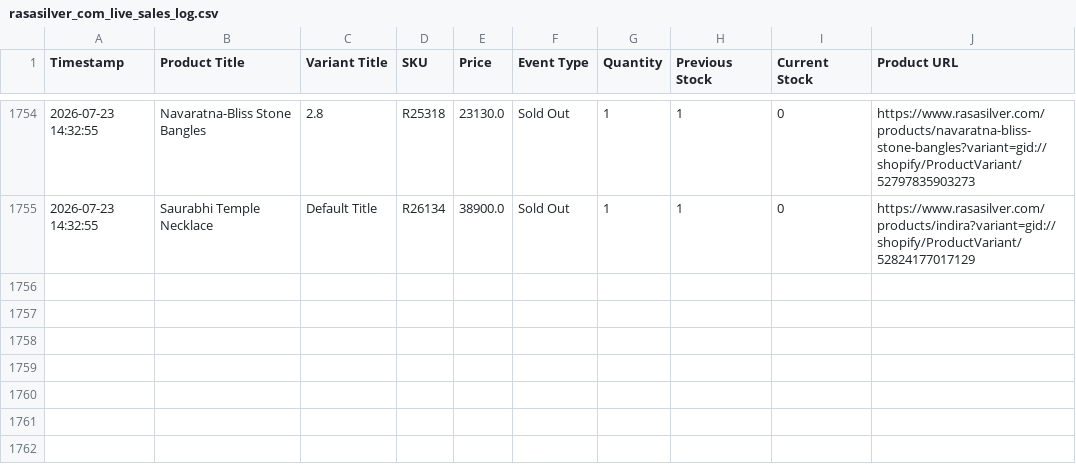
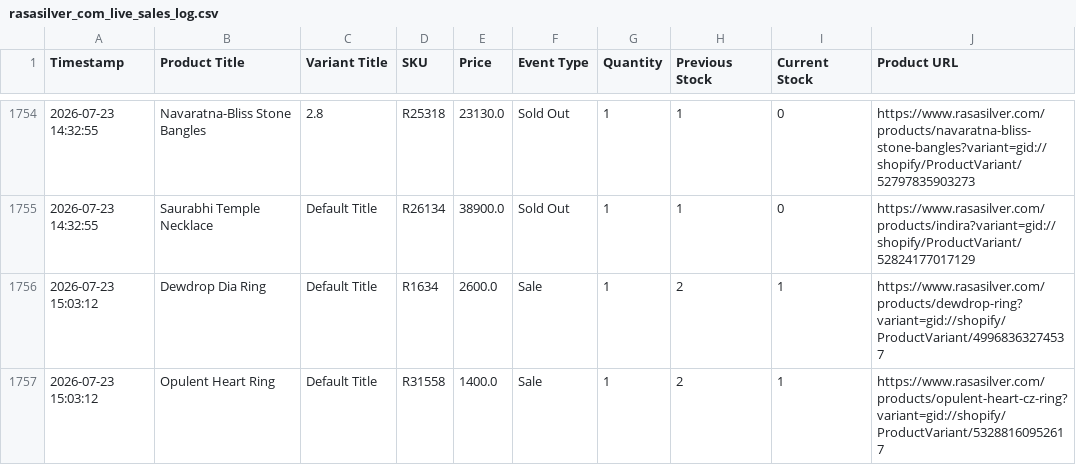
Before and after one commit to ictmentorshipdrive3-boop/Telegram-shopify-inventory-tracker-, a CSV file: rasasilver_com_live_sales_log.csv, drawn as a sheet; only a part is shown, gaps mark what is left out.

```diff
--- a/rasasilver_com_live_sales_log.csv
+++ b/rasasilver_com_live_sales_log.csv
@@ -1755 +1755,3 @@ Timestamp,Product Title,Variant Title,SKU,Price,Event Type,Quantity,Previous Sto
 2026-07-23 14:32:55,Saurabhi Temple Necklace,Default Title,R26134,38900.0,Sold Out,1,1,0,https://www.rasasilver.com/products/indira?variant=gid://shopify/ProductVariant/52824177017129
+2026-07-23 15:03:12,Dewdrop Dia Ring,Default Title,R1634,2600.0,Sale,1,2,1,https://www.rasasilver.com/products/dewdrop-ring?variant=gid://shopify/ProductVariant/49968363274537
+2026-07-23 15:03:12,Opulent Heart Ring,Default Title,R31558,1400.0,Sale,1,2,1,https://www.rasasilver.com/products/opulent-heart-cz-ring?variant=gid://shopify/ProductVariant/53288160952617
```
Also changed, not shown: 1 other file.
